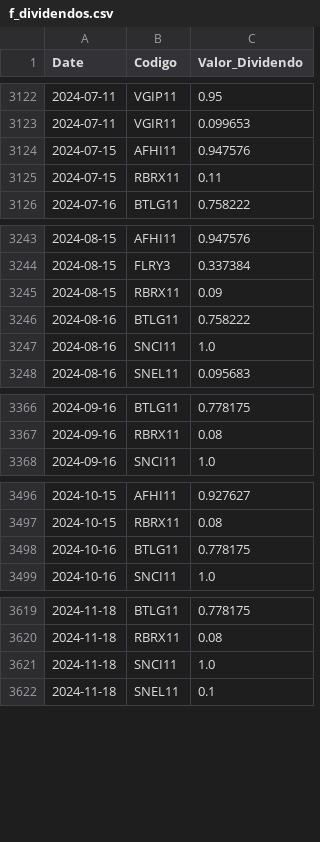
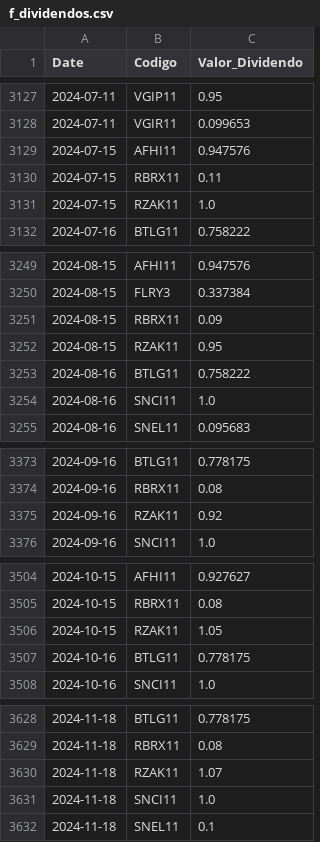
Before and after one commit to GabrielSantos15/brazilian-market-analytics, a CSV file: dados/f_dividendos.csv, drawn as a sheet; only a part is shown, gaps mark what is left out; the diff covers the shown part only; the diff names each change by its address in the sheet, - before the commit and + after, or states it on an @@ line.

```diff
--- a/dados/f_dividendos.csv
+++ b/dados/f_dividendos.csv
+row 3131: 2024-07-15 | RZAK11 | 1.0
+row 3252: 2024-08-15 | RZAK11 | 0.95
+row 3375: 2024-09-16 | RZAK11 | 0.92
+row 3506: 2024-10-15 | RZAK11 | 1.05
+row 3630: 2024-11-18 | RZAK11 | 1.07
```
Also changed, not shown: 28 added rows elsewhere in this file, 2 other files.
